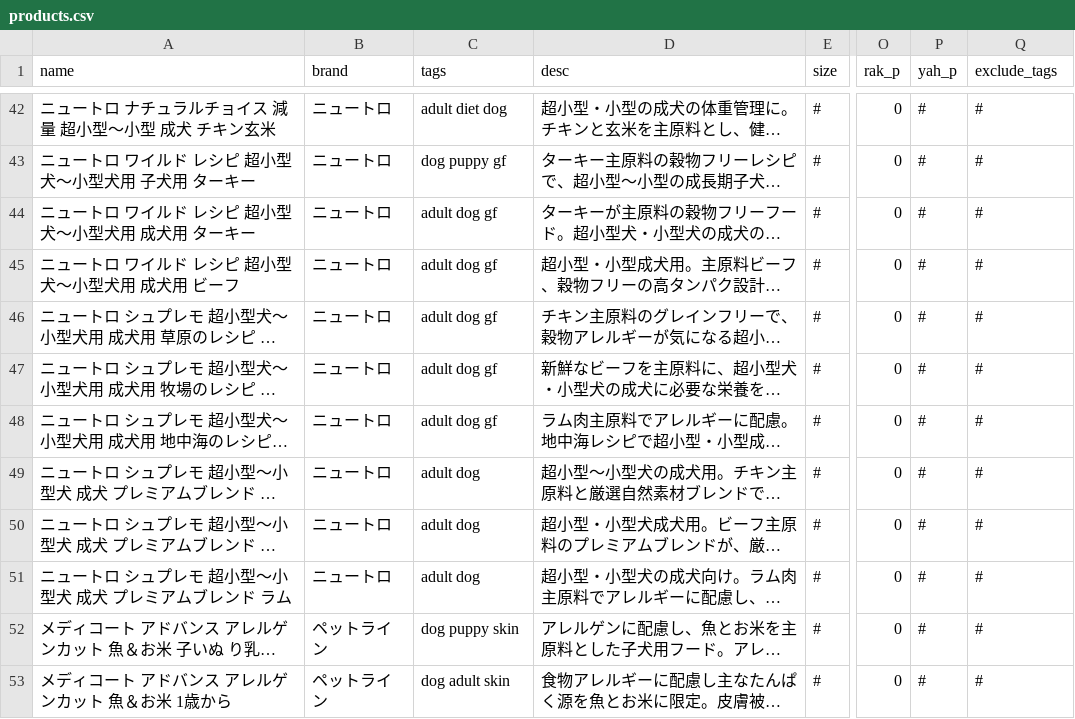
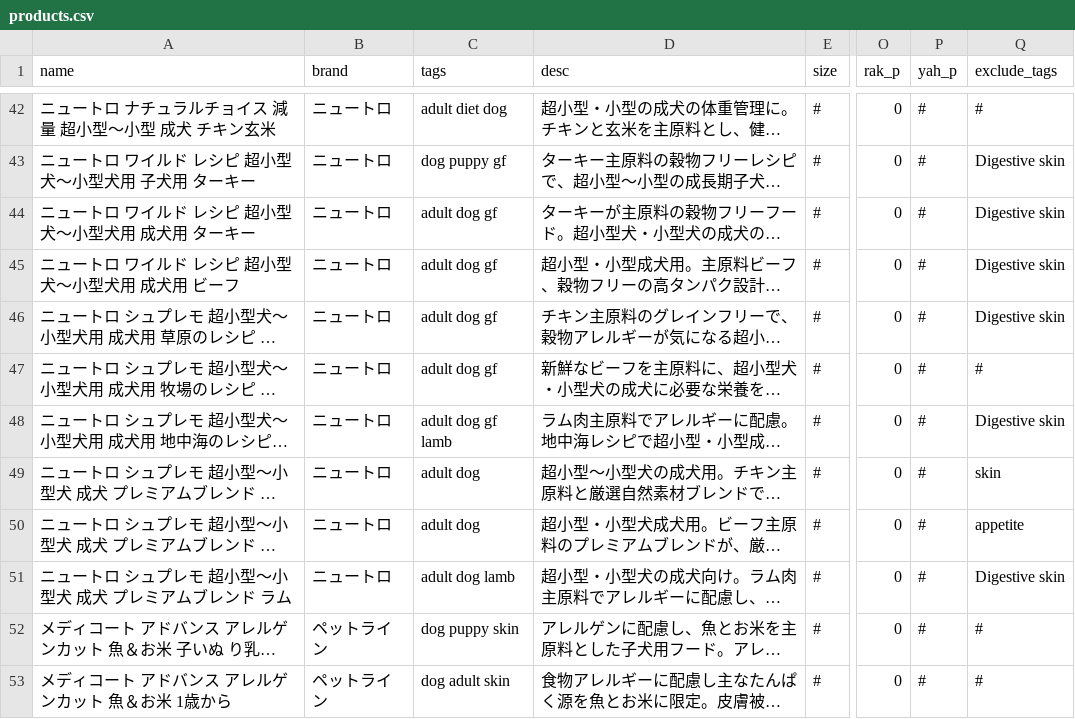
Before and after one commit to kyuni-f/pet925, a CSV file: data/products.csv, drawn as a sheet; only a part is shown, gaps mark what is left out; long unchanged cells end in …; the diff covers the shown part only; the diff names each change by its address in the sheet, - before the commit and + after, or states it on an @@ line.

```diff
--- a/data/products.csv
+++ b/data/products.csv
-Q43:Q46 (exclude_tags): #
+Q43:Q46 (exclude_tags): Digestive skin
-C48 (tags): adult dog gf
+C48 (tags): adult dog gf lamb
-Q48 (exclude_tags): #
+Q48 (exclude_tags): Digestive skin
-Q49 (exclude_tags): #
+Q49 (exclude_tags): skin
-Q50 (exclude_tags): #
+Q50 (exclude_tags): appetite
-C51 (tags): adult dog
+C51 (tags): adult dog lamb
-Q51 (exclude_tags): #
+Q51 (exclude_tags): Digestive skin
```
Also changed, not shown: 9 removed rows and 30 edited cells elsewhere in this file, data/brands.csv, 4 other files.
